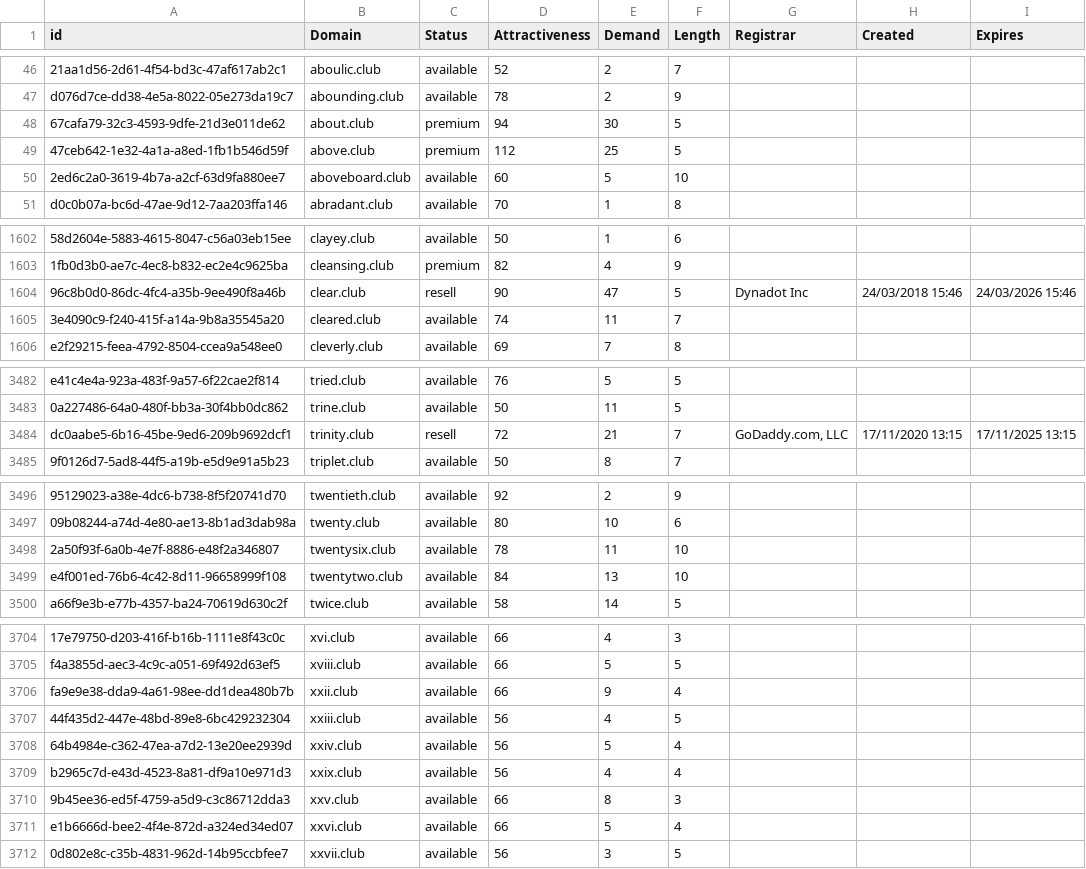
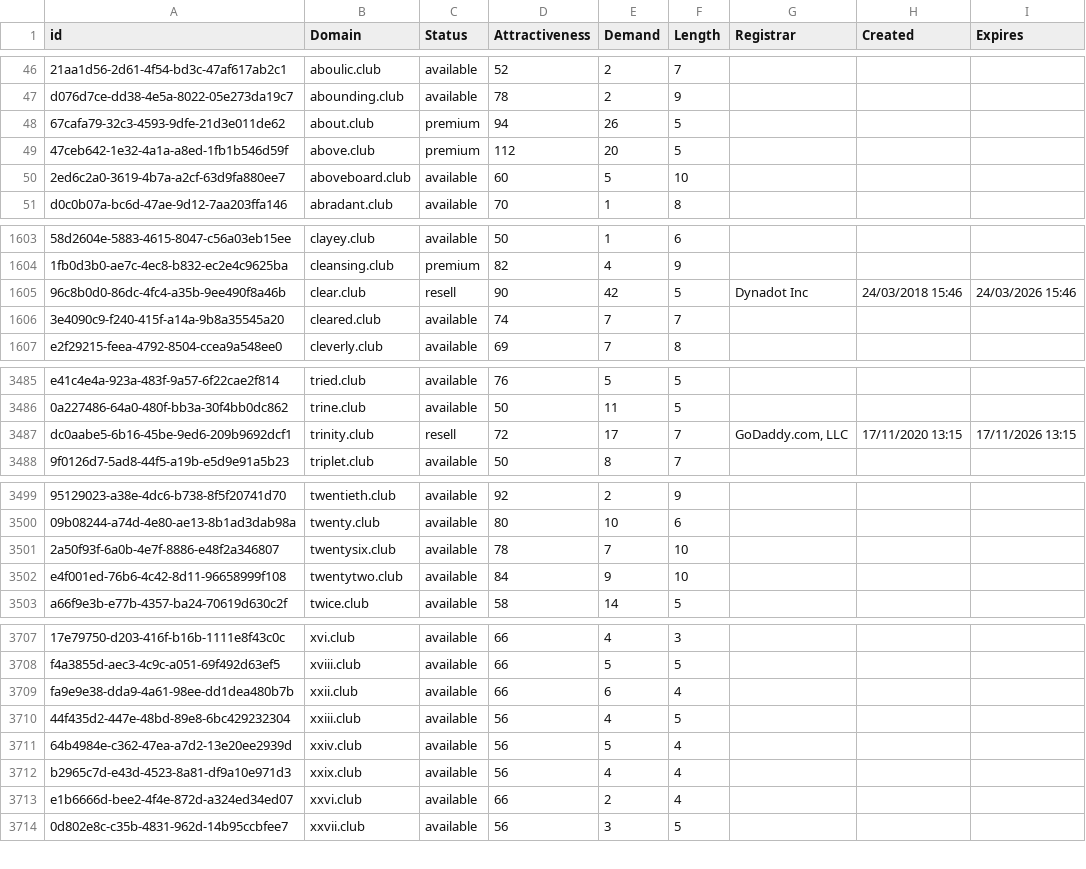
Before and after one commit to UniqueDomains/club-oneword-domains, a CSV file: club.csv, drawn as a sheet; only a part is shown, gaps mark what is left out; removed rows and columns are numbered as before the commit, all else as after; the diff covers the shown part only; the diff names each change by its address in the sheet, - before the commit and + after, or states it on an @@ line.

```diff
--- a/club.csv
+++ b/club.csv
-E48 (Demand): 30
+E48 (Demand): 26
-E49 (Demand): 25
+E49 (Demand): 20
-E1605 (Demand): 47
+E1605 (Demand): 42
-E1606 (Demand): 11
+E1606 (Demand): 7
-E3487 (Demand): 21
+E3487 (Demand): 17
-I3487 (Expires): 17/11/2025 13:15
+I3487 (Expires): 17/11/2026 13:15
-E3501 (Demand): 11
+E3501 (Demand): 7
-E3502 (Demand): 13
+E3502 (Demand): 9
-E3709 (Demand): 9
+E3709 (Demand): 6
-row 3710: 9b45ee36-ed5f-4759-a5d9-c3c86712dda3 | xxv.club | available | 66 | 8 | 3
-E3713 (Demand): 5
+E3713 (Demand): 2
```
Also changed, not shown: 3 added rows and 24 edited cells elsewhere in this file, 2 other files.
